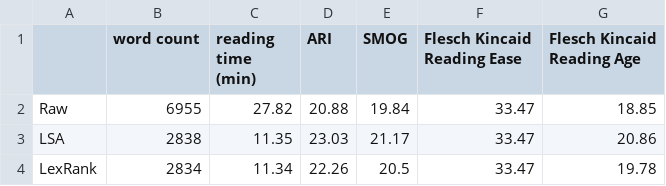
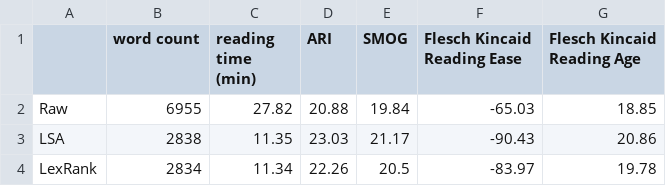
Before and after one commit to HKCaesar/ipcc_nlp_analysis, a CSV file: results/results.csv, drawn as a sheet.

```diff
--- a/results/results.csv
+++ b/results/results.csv
@@ -1,4 +1,4 @@
 ,word count,reading time (min),ARI,SMOG,Flesch Kincaid Reading Ease,Flesch Kincaid Reading Age
-Raw,6955,27.82,20.88,19.84,33.47,18.85
-LSA,2838,11.35,23.03,21.17,33.47,20.86
-LexRank,2834,11.34,22.26,20.5,33.47,19.78
+Raw,6955,27.82,20.88,19.84,-65.03,18.85
+LSA,2838,11.35,23.03,21.17,-90.43,20.86
+LexRank,2834,11.34,22.26,20.5,-83.97,19.78
```
Also changed, not shown: 9 other files.
